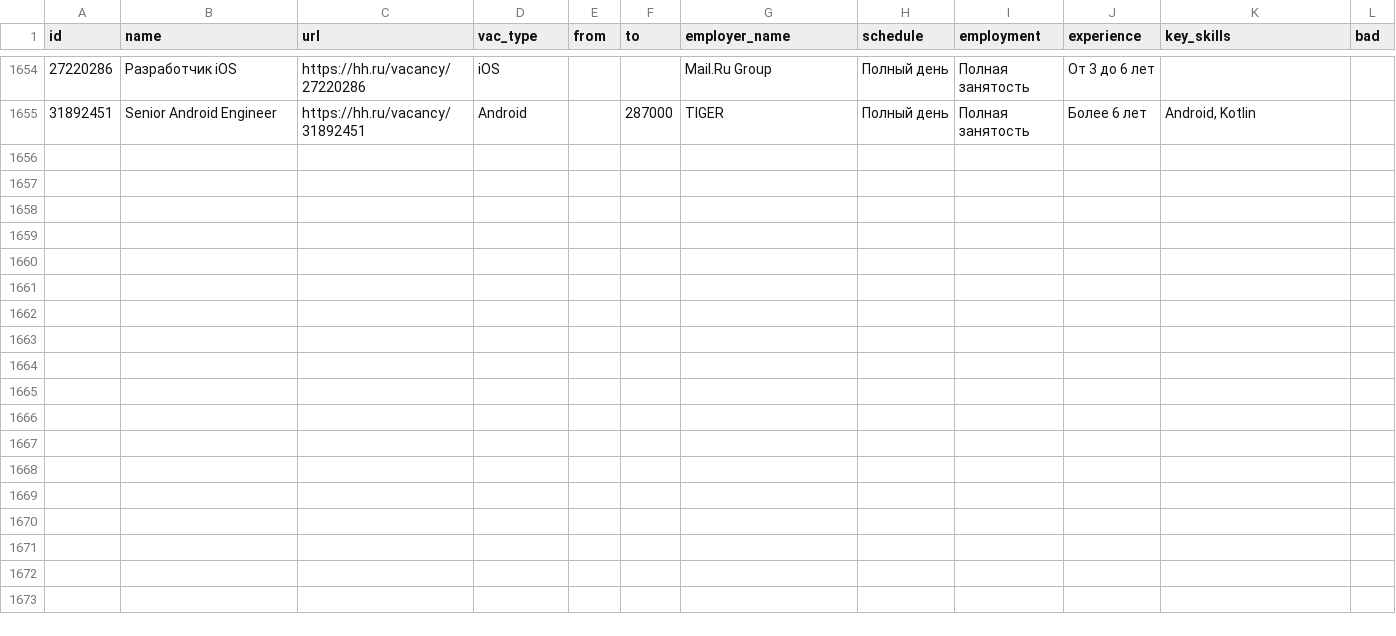
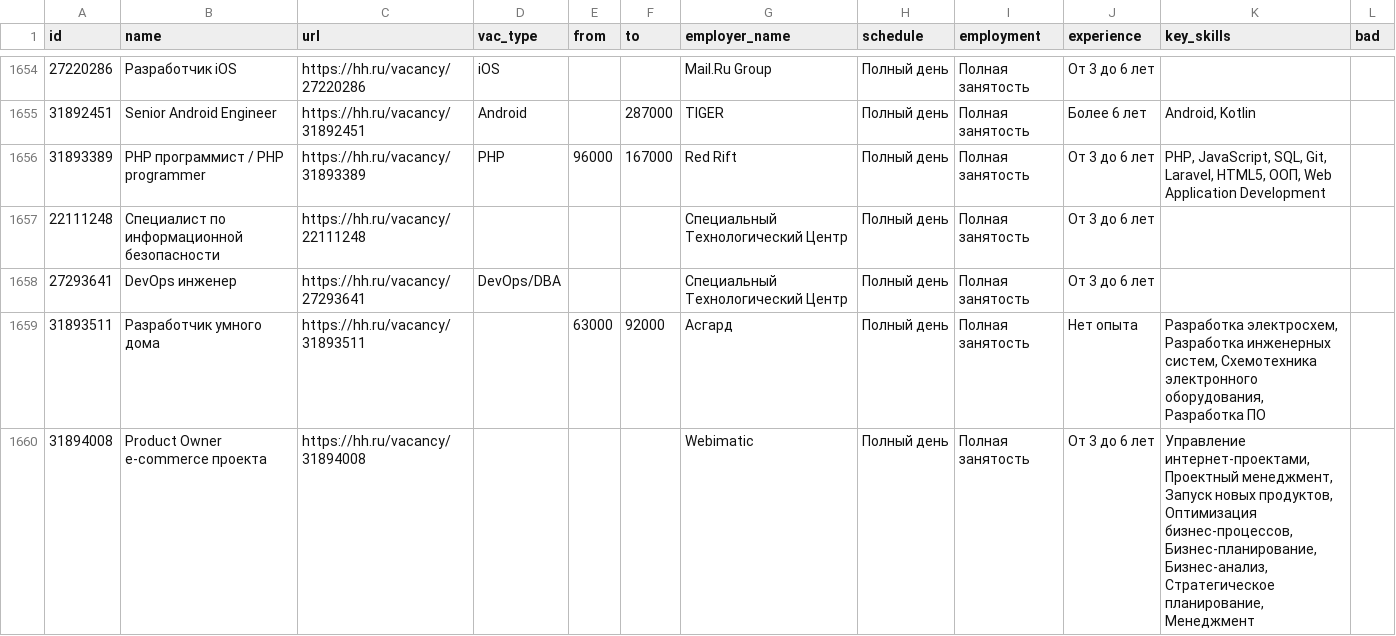
Before and after one commit to dnstepanov/hhparser, a TSV file: hhvacdata.tsv, drawn as a sheet; only a part is shown, gaps mark what is left out; the diff covers the shown part only; the diff names each change by its address in the sheet, - before the commit and + after, or states it on an @@ line.

```diff
--- a/hhvacdata.tsv
+++ b/hhvacdata.tsv
+row 1656: 31893389 | PHP программист / PHP programmer | https://hh.ru/vacancy/31893389 | PHP | 96000 | 167000 | Red Rift | Полный день | Полная занятость | От 3 до 6 лет | PHP, JavaScript, SQL, Git, Laravel, HTML5, ООП, Web Application Development
+row 1657: 22111248 | Специалист по информационной безопасности | https://hh.ru/vacancy/22111248 |  |  |  | Специальный Технологический Центр | Полный день | Полная занятость | От 3 до 6 лет
+row 1658: 27293641 | DevOps инженер | https://hh.ru/vacancy/27293641 | DevOps/DBA |  |  | Специальный Технологический Центр | Полный день | Полная занятость | От 3 до 6 лет
+row 1659: 31893511 | Разработчик умного дома | https://hh.ru/vacancy/31893511 |  | 63000 | 92000 | Асгард | Полный день | Полная занятость | Нет опыта | Разработка электросхем, Разработка инженерных систем, Схемотехника электронного оборудования, Разработка ПО
+row 1660: 31894008 | Product Owner e-commerce проекта | https://hh.ru/vacancy/31894008 |  |  |  | Webimatic | Полный день | Полная занятость | От 3 до 6 лет | Управление интернет-проектами, Проектный менеджмент, Запуск новых продуктов, Оптимизация бизнес-процессов, Бизнес-планирование, Бизнес-анализ, Стратегическое планирование, Менеджмент
```
Also changed, not shown: 5 added rows and 3 edited cells elsewhere in this file, 2 other files.
